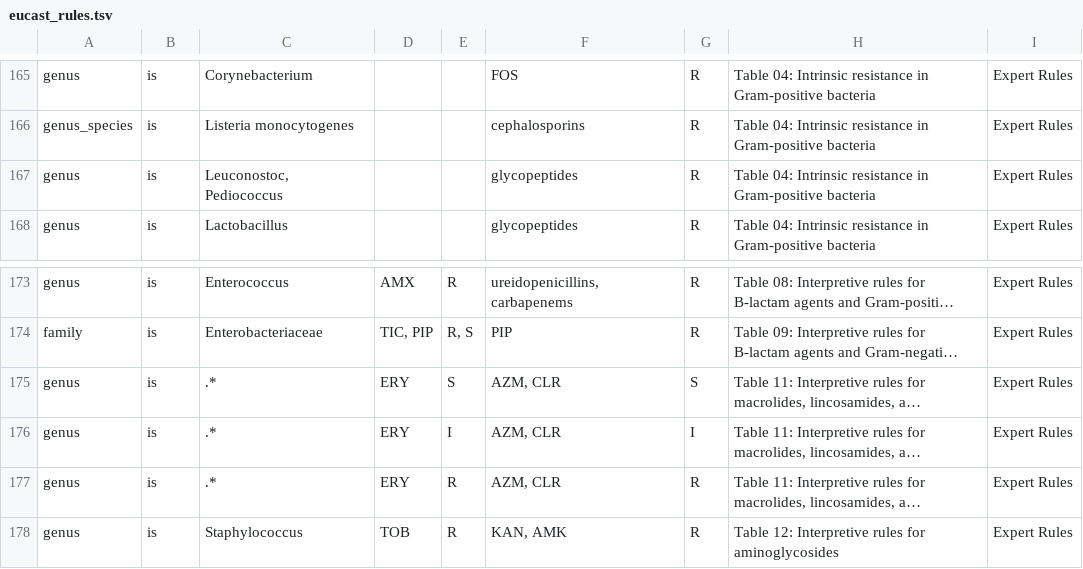
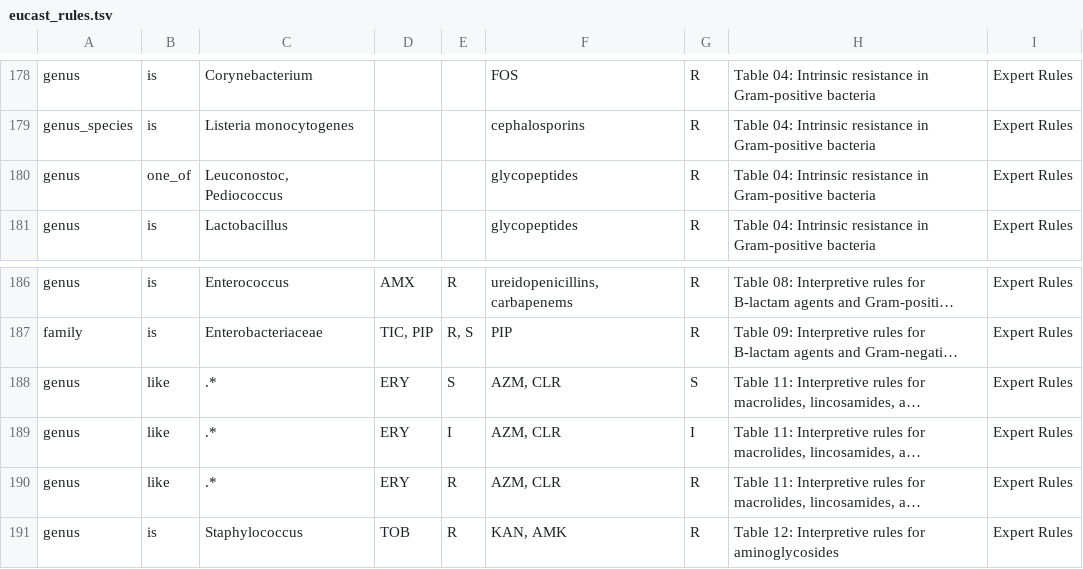
Before and after one commit to msberends/AMR, a TSV file: data-raw/eucast_rules.tsv, drawn as a sheet; only a part is shown, gaps mark what is left out; long unchanged cells end in …; addresses are those after the commit; the diff covers the shown part only; the diff names each change by its address in the sheet, - before the commit and + after, or states it on an @@ line.

```diff
--- a/data-raw/eucast_rules.tsv
+++ b/data-raw/eucast_rules.tsv
-B180: is
+B180: one_of
-B188:B190: is
+B188:B190: like
```
Also changed, not shown: 13 added rows, 7 removed rows and 1 edited cell elsewhere in this file, 27 other files.
